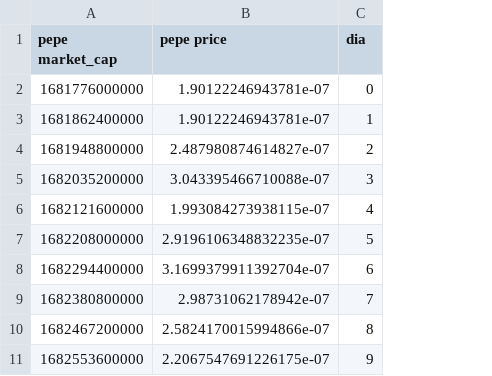
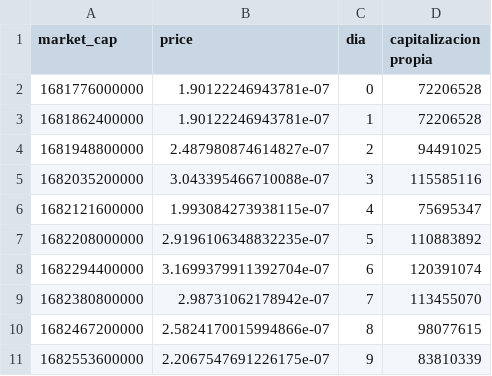
Before and after one commit to NahuVidales/CryptoDataAnalytics, a CSV file: data/prices_df_pepe.csv, drawn as a sheet; only a part is shown; the diff names each change by its address in the sheet, - before the commit and + after, or states it on an @@ line.

```diff
--- a/data/prices_df_pepe.csv
+++ b/data/prices_df_pepe.csv
+column D (capitalizacion propia), rows 2-11: 72206528 | 72206528 | 94491025 | 115585116 | 75695347 | 110883892 | 120391074 | 113455070 | 98077615 | 83810339
-A1: pepe market_cap
+A1: market_cap
-B1: pepe price
+B1: price
```
Also changed, not shown: data/prices_df_arkham.csv, data/prices_df_worldcoin.csv, 9 other files.
